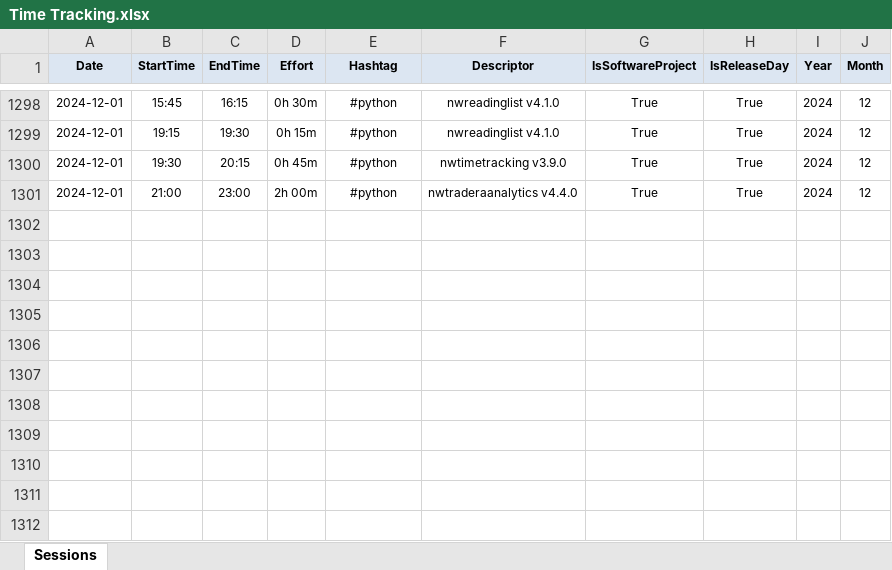
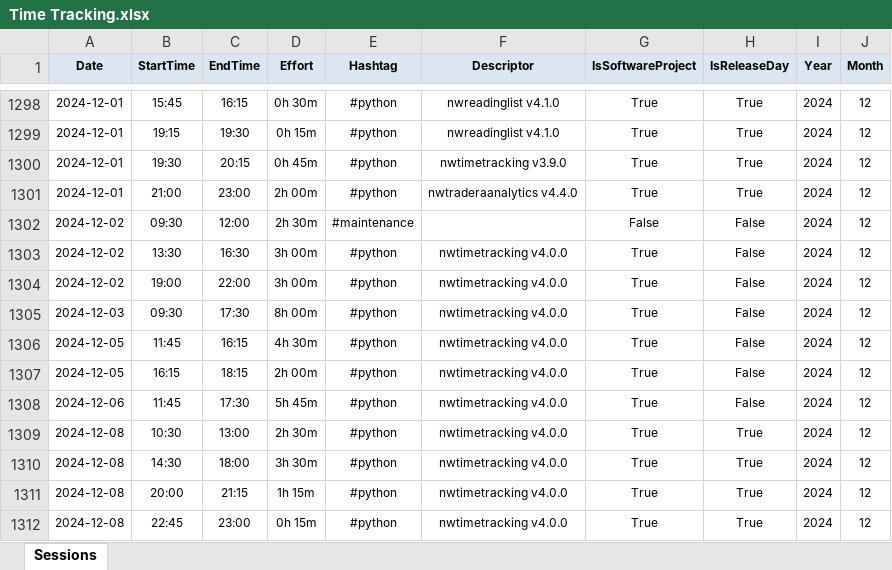
Before and after one commit to numbworks/nwtimetracking, an Excel workbook: data/Time Tracking.xlsx, sheet Sessions, drawn as a sheet; only a part is shown, gaps mark what is left out; values as stored, in another font and other column widths than the file's, no borders; the diff names each change by its address in the sheet, - before the commit and + after, or states it on an @@ line.

Commit message:
#42 Time Tracking: updated to 2024-12-08.

```diff
--- a/data/Time Tracking.xlsx (sheet Sessions)
+++ b/data/Time Tracking.xlsx (sheet Sessions)
+row 1302: 2024-12-02 | 09:30 | 12:00 | 2h 30m | #maintenance |  | False | False | 2024 | 12
+row 1303: 2024-12-02 | 13:30 | 16:30 | 3h 00m | #python | nwtimetracking v4.0.0 | True | False | 2024 | 12
+row 1304: 2024-12-02 | 19:00 | 22:00 | 3h 00m | #python | nwtimetracking v4.0.0 | True | False | 2024 | 12
+row 1305: 2024-12-03 | 09:30 | 17:30 | 8h 00m | #python | nwtimetracking v4.0.0 | True | False | 2024 | 12
+row 1306: 2024-12-05 | 11:45 | 16:15 | 4h 30m | #python | nwtimetracking v4.0.0 | True | False | 2024 | 12
+row 1307: 2024-12-05 | 16:15 | 18:15 | 2h 00m | #python | nwtimetracking v4.0.0 | True | False | 2024 | 12
+row 1308: 2024-12-06 | 11:45 | 17:30 | 5h 45m | #python | nwtimetracking v4.0.0 | True | False | 2024 | 12
+row 1309: 2024-12-08 | 10:30 | 13:00 | 2h 30m | #python | nwtimetracking v4.0.0 | True | True | 2024 | 12
+row 1310: 2024-12-08 | 14:30 | 18:00 | 3h 30m | #python | nwtimetracking v4.0.0 | True | True | 2024 | 12
+row 1311: 2024-12-08 | 20:00 | 21:15 | 1h 15m | #python | nwtimetracking v4.0.0 | True | True | 2024 | 12
+row 1312: 2024-12-08 | 22:45 | 23:00 | 0h 15m | #python | nwtimetracking v4.0.0 | True | True | 2024 | 12
```
Also changed, not shown: 1 other file.
